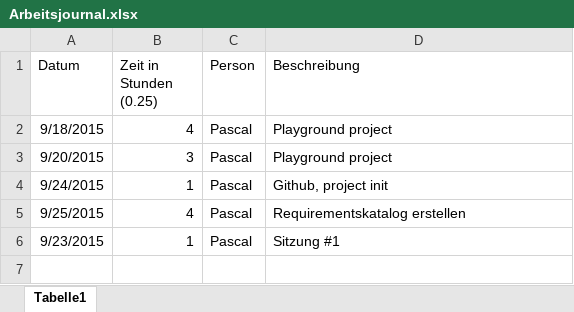
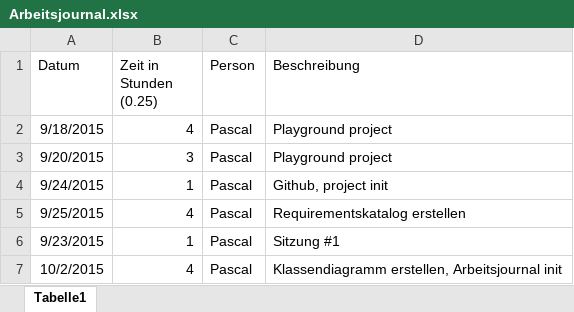
Before and after one commit to ammop2/ch.bfh.sokoban, an Excel workbook: doc/Arbeitsjournal/Arbeitsjournal.xlsx, sheet Tabelle1, drawn as a sheet; values as stored, in another font and other column widths than the file's, no borders; the diff names each change by its address in the sheet, - before the commit and + after, or states it on an @@ line.

Commit message:
arbeitsjournal führen

```diff
--- a/doc/Arbeitsjournal/Arbeitsjournal.xlsx (sheet Tabelle1)
+++ b/doc/Arbeitsjournal/Arbeitsjournal.xlsx (sheet Tabelle1)
+row 7: 10/2/2015 | 4 | Pascal | Klassendiagramm erstellen, Arbeitsjournal init
```
